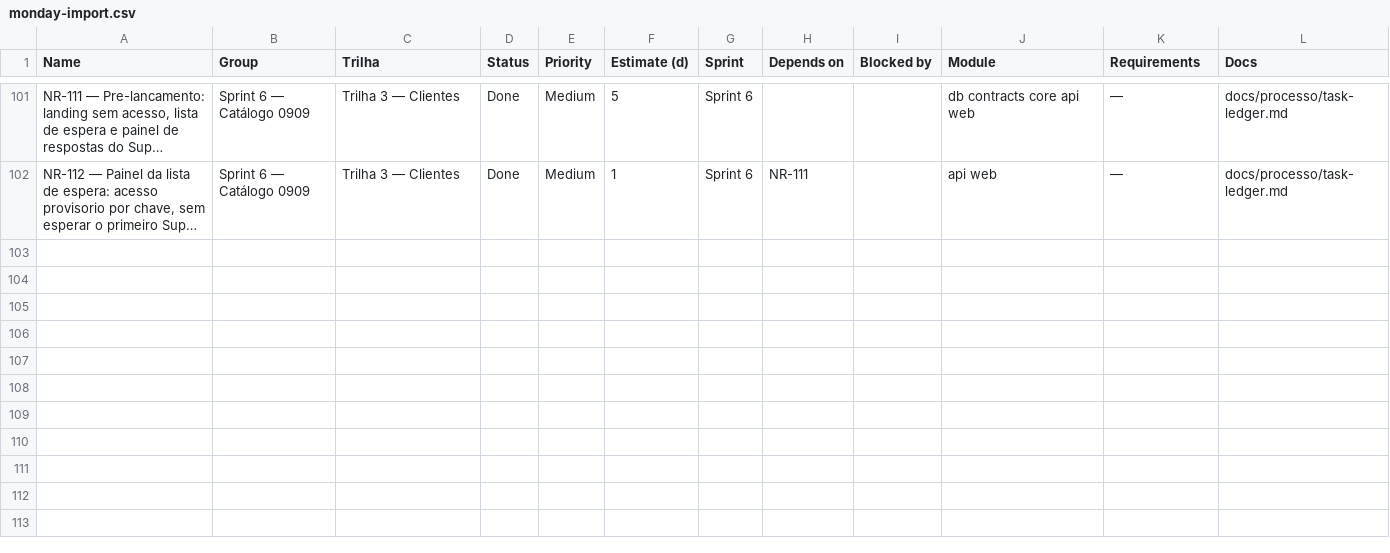
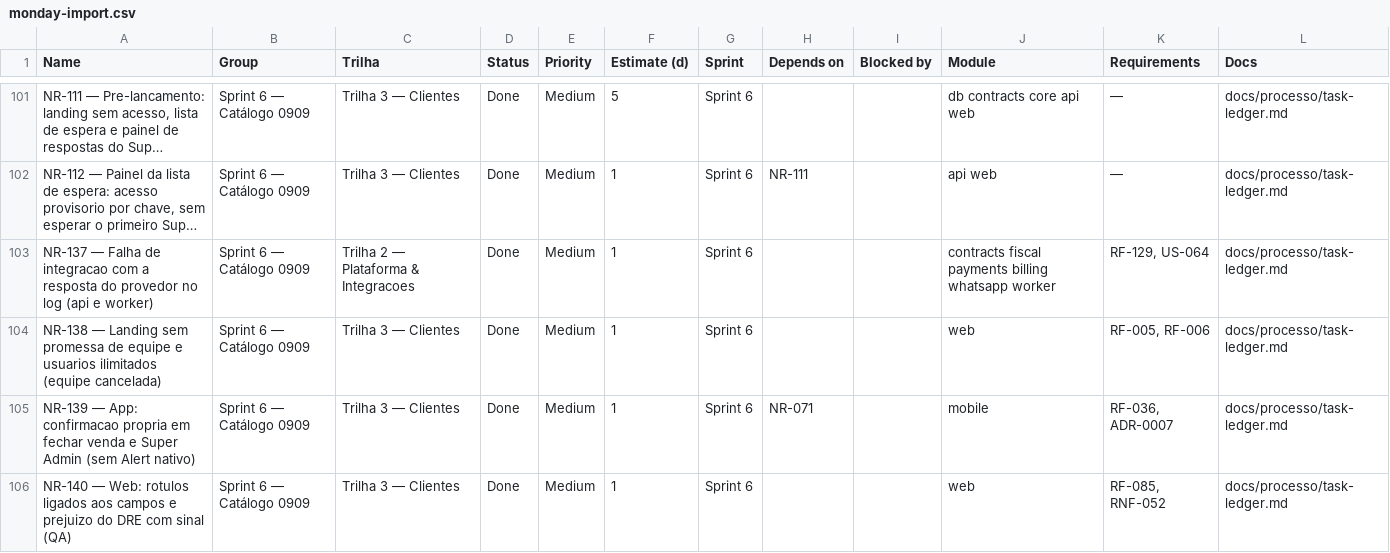
Before and after one commit to Ei-buddy/ei-buddy, a CSV file: docs/processo/monday-import.csv, drawn as a sheet; only a part is shown, gaps mark what is left out; long unchanged cells end in …; the diff names each change by its address in the sheet, - before the commit and + after, or states it on an @@ line.

```diff
--- a/docs/processo/monday-import.csv
+++ b/docs/processo/monday-import.csv
+row 103: NR-137 — Falha de integracao com a resposta do provedor no log (api e worker) | Sprint 6 — Catálogo 0909 | Trilha 2 — Plataforma & Integracoes | Done | Medium | 1 | Sprint 6 |  |  | contracts fiscal payments billing whatsapp worker | RF-129, US-064 | docs/processo/task-ledger.md
+row 104: NR-138 — Landing sem promessa de equipe e usuarios ilimitados (equipe cancelada) | Sprint 6 — Catálogo 0909 | Trilha 3 — Clientes | Done | Medium | 1 | Sprint 6 |  |  | web | RF-005, RF-006 | docs/processo/task-ledger.md
+row 105: NR-139 — App: confirmacao propria em fechar venda e Super Admin (sem Alert nativo) | Sprint 6 — Catálogo 0909 | Trilha 3 — Clientes | Done | Medium | 1 | Sprint 6 | NR-071 |  | mobile | RF-036, ADR-0007 | docs/processo/task-ledger.md
+row 106: NR-140 — Web: rotulos ligados aos campos e prejuizo do DRE com sinal (QA) | Sprint 6 — Catálogo 0909 | Trilha 3 — Clientes | Done | Medium | 1 | Sprint 6 |  |  | web | RF-085, RNF-052 | docs/processo/task-ledger.md
```
Also changed, not shown: 20 other files.
